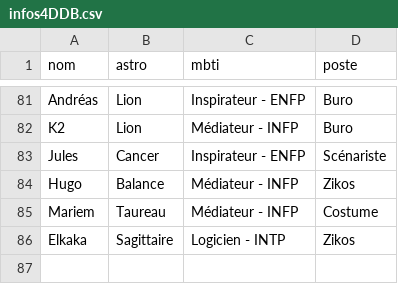
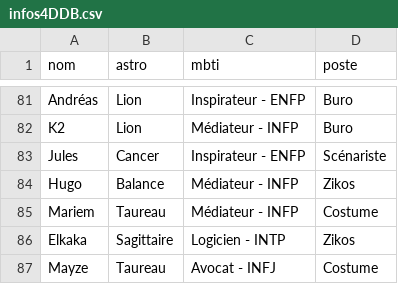
Before and after one commit to commuzlyon/commuz.fr, a CSV file: static/c/commurge/infos4DDB.csv, drawn as a sheet; only a part is shown, gaps mark what is left out.

```diff
--- a/static/c/commurge/infos4DDB.csv
+++ b/static/c/commurge/infos4DDB.csv
@@ -86 +86,2 @@ Mariem;Taureau;Médiateur - INFP;Costume
 Elkaka;Sagittaire;Logicien - INTP;Zikos
+Mayze;Taureau;Avocat - INFJ;Costume
```
Also changed, not shown: static/c/commurge/infos.csv, 2 other files.
